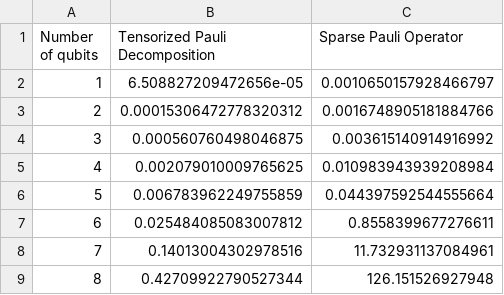
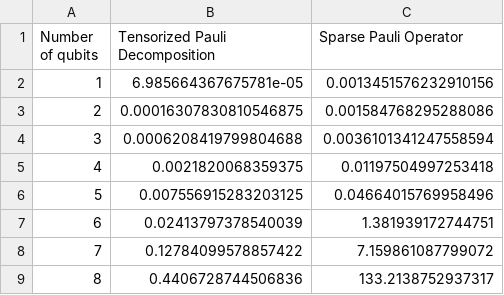
Before and after one commit to cezaris13/CourseWork, a CSV file: VQLS-QSVM-Implementation/resultsLCU.csv, drawn as a sheet.

Commit message:
more tests with real and simulated data

```diff
--- a/VQLS-QSVM-Implementation/resultsLCU.csv
+++ b/VQLS-QSVM-Implementation/resultsLCU.csv
@@ -1,9 +1,9 @@
 Number of qubits,Tensorized Pauli Decomposition,Sparse Pauli Operator
-1,6.508827209472656e-05,0.0010650157928466797
-2,0.00015306472778320312,0.0016748905181884766
-3,0.000560760498046875,0.003615140914916992
-4,0.002079010009765625,0.010983943939208984
-5,0.006783962249755859,0.044397592544555664
-6,0.025484085083007812,0.8558399677276611
-7,0.14013004302978516,11.732931137084961
-8,0.42709922790527344,126.151526927948
+1,6.985664367675781e-05,0.0013451576232910156
+2,0.00016307830810546875,0.001584768295288086
+3,0.0006208419799804688,0.0036101341247558594
+4,0.0021820068359375,0.01197504997253418
+5,0.007556915283203125,0.04664015769958496
+6,0.02413797378540039,1.381939172744751
+7,0.12784099578857422,7.159861087799072
+8,0.4406728744506836,133.2138752937317
```
Also changed, not shown: 1 other file.
